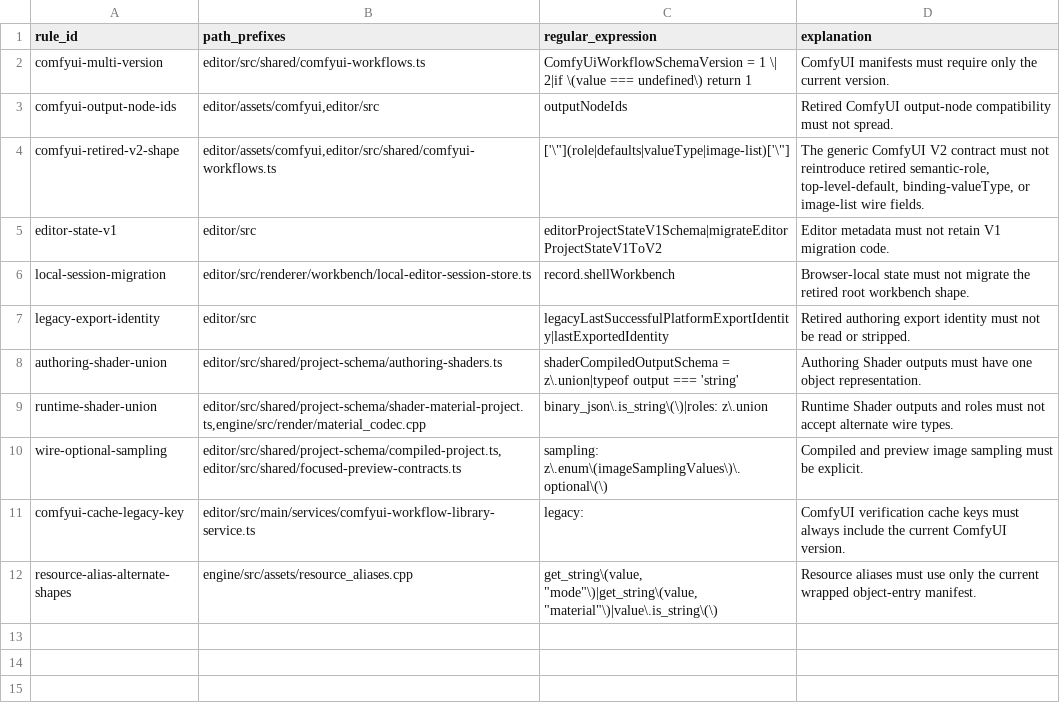
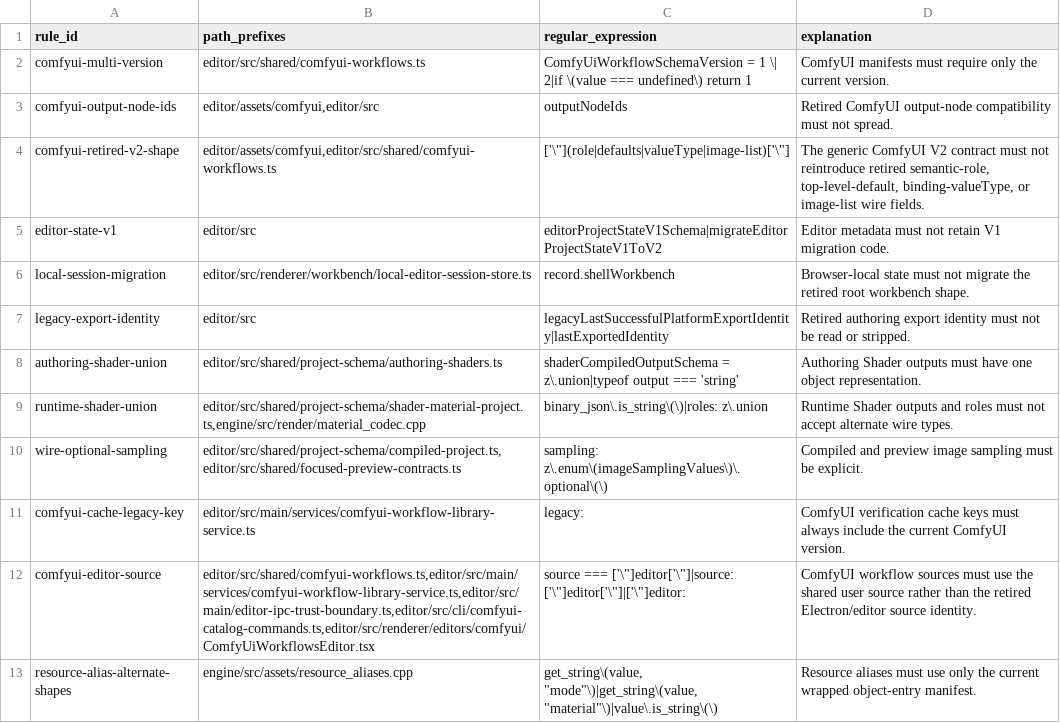
Before and after one commit to Cruel/nt, a TSV file: cmake/schema_version_policy/rules.tsv, drawn as a sheet.

Commit message:
Expose shared ComfyUI workflow catalog CLI (#105)

```diff
--- a/cmake/schema_version_policy/rules.tsv
+++ b/cmake/schema_version_policy/rules.tsv
@@ -11,2 +11,3 @@ wire-optional-sampling	editor/src/shared/project-schema/compiled-project.ts,edit
 comfyui-cache-legacy-key	editor/src/main/services/comfyui-workflow-library-service.ts	legacy:	ComfyUI verification cache keys must always include the current ComfyUI version.
+comfyui-editor-source	editor/src/shared/comfyui-workflows.ts,editor/src/main/services/comfyui-workflow-library-service.ts,editor/src/main/editor-ipc-trust-boundary.ts,editor/src/cli/comfyui-catalog-commands.ts,editor/src/renderer/editors/comfyui/ComfyUiWorkflowsEditor.tsx	source === ['\"]editor['\"]|source: ['\"]editor['\"]|['\"]editor:	ComfyUI workflow sources must use the shared user source rather than the retired Electron/editor source identity.
 resource-alias-alternate-shapes	engine/src/assets/resource_aliases.cpp	get_string\(value, "mode"\)|get_string\(value, "material"\)|value\.is_string\(\)	Resource aliases must use only the current wrapped object-entry manifest.
```
Also changed, not shown: cmake/schema_version_policy/contracts.tsv, 25 other files.
